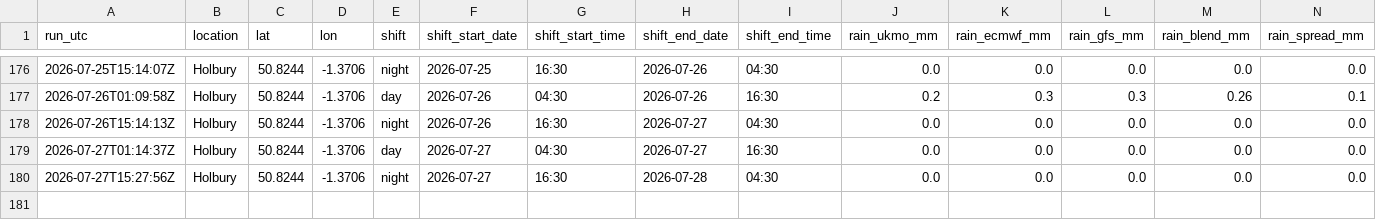
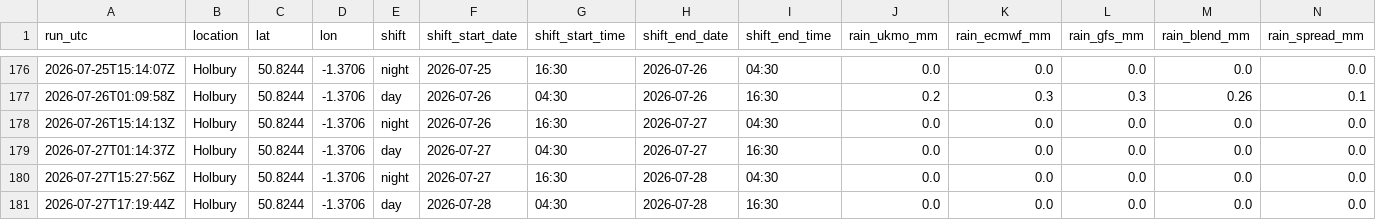
Before and after one commit to alivebe-a11y/weat, a CSV file: data/forecast.csv, drawn as a sheet; only a part is shown, gaps mark what is left out; rows hold the shown columns only; the diff names each change by its address in the sheet, - before the commit and + after, or states it on an @@ line.

```diff
--- a/data/forecast.csv
+++ b/data/forecast.csv
+row 181: 2026-07-27T17:19:44Z | Holbury | 50.8244 | -1.3706 | day | 2026-07-28 | 04:30 | 2026-07-28 | 16:30 | 0.0 | 0.0 | 0.0 | 0.0 | 0.0
```
